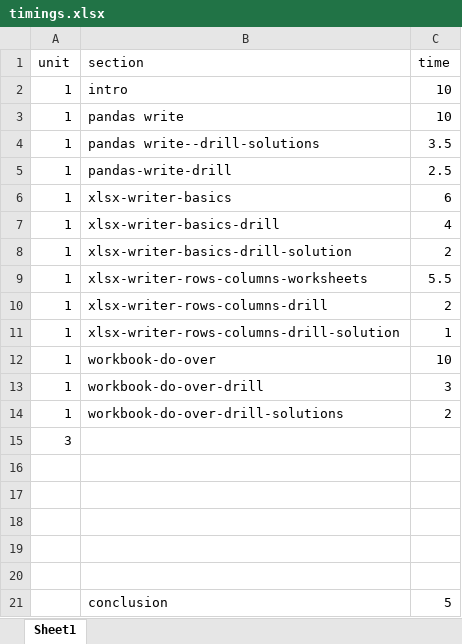
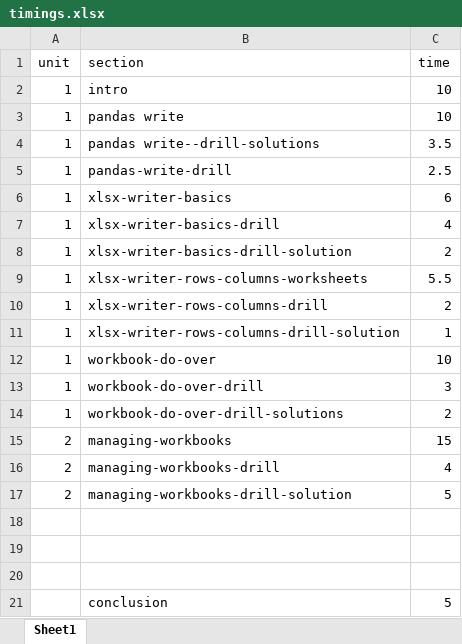
Before and after one commit to stringfestdata/olt-python-powered-excel, an Excel workbook: timings.xlsx, sheet Sheet1, drawn as a sheet; values as stored, in another font and other column widths than the file's, no borders; table styles not drawn; removed rows and columns are numbered as before the commit, all else as after; the diff names each change by its address in the sheet, - before the commit and + after, or states it on an @@ line.

```diff
--- a/timings.xlsx (sheet Sheet1)
+++ b/timings.xlsx (sheet Sheet1)
-row 15: 3
-row 15: (empty)
+row 15: 2 | managing-workbooks | 15
-row 16: (empty)
+row 16: 2 | managing-workbooks-drill | 4
+row 17: 2 | managing-workbooks-drill-solution | 5
```
Also changed, not shown: 2-managing-workbooks/grades.xlsx, 2-managing-workbooks/sales.xlsx, 9 other files.
